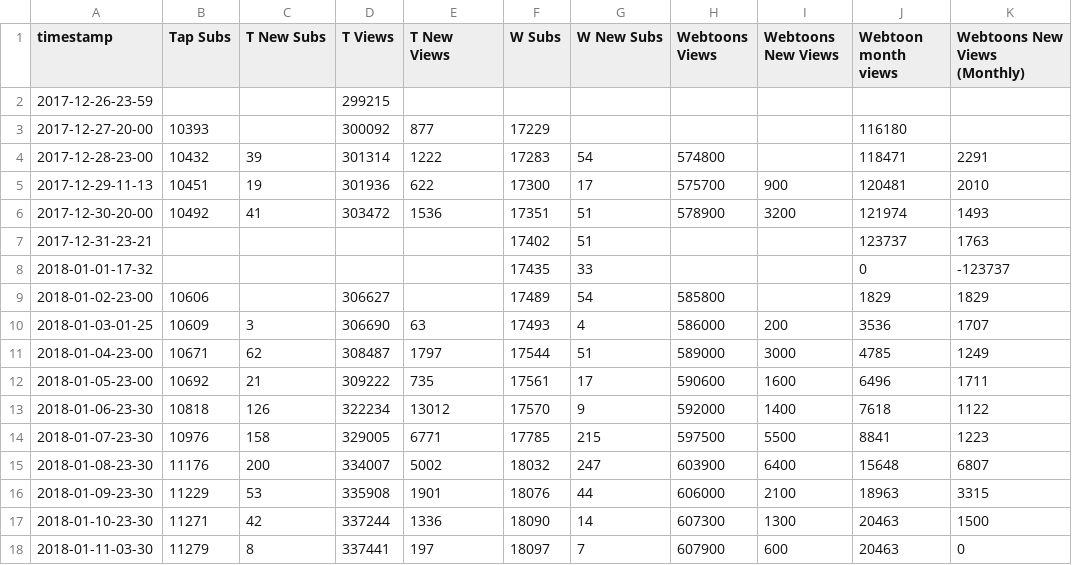
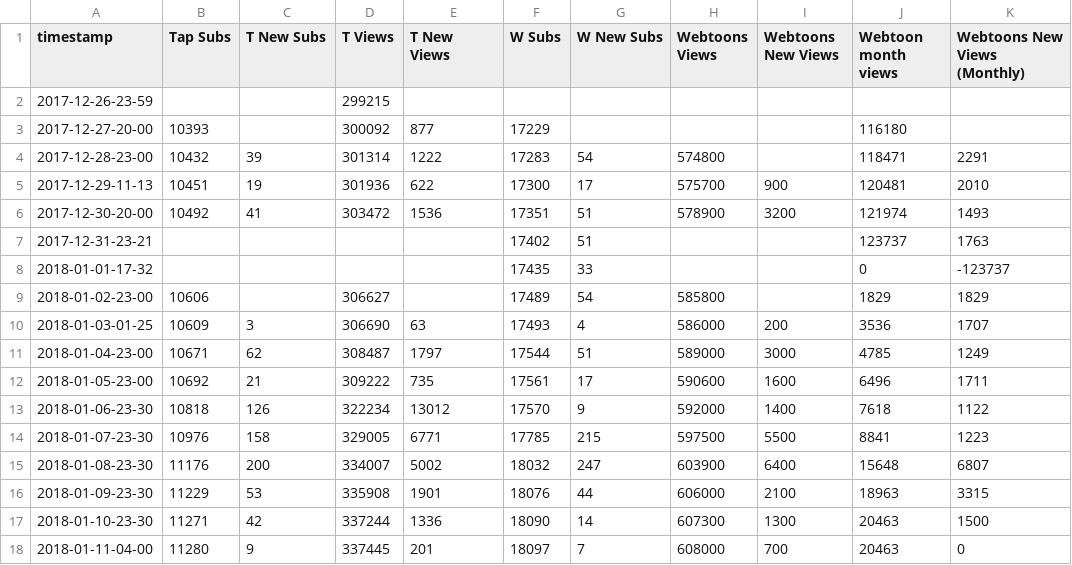
Before and after one commit to kshitijl/camellia-stats, a CSV file: output-artifacts/daily-report.csv, drawn as a sheet; only a part is shown; the diff names each change by its address in the sheet, - before the commit and + after, or states it on an @@ line.

```diff
--- a/output-artifacts/daily-report.csv
+++ b/output-artifacts/daily-report.csv
-A18 (timestamp): 2018-01-11-03-30
+A18 (timestamp): 2018-01-11-04-00
-B18 (Tap Subs): 11279
+B18 (Tap Subs): 11280
-C18 (T New Subs): 8
+C18 (T New Subs): 9
-D18 (T Views): 337441
+D18 (T Views): 337445
-E18 (T New Views): 197
+E18 (T New Views): 201
-H18 (Webtoons Views): 607900
+H18 (Webtoons Views): 608000
-I18 (Webtoons New Views): 600
+I18 (Webtoons New Views): 700
```
Also changed, not shown: output-artifacts/full-report.csv, output-artifacts/rank-report.csv, 1 other file.
